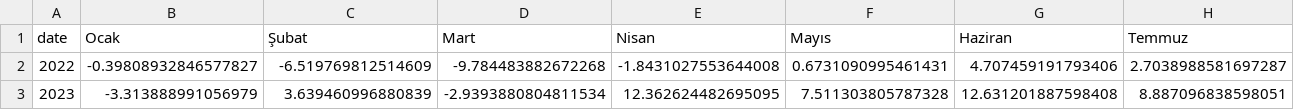
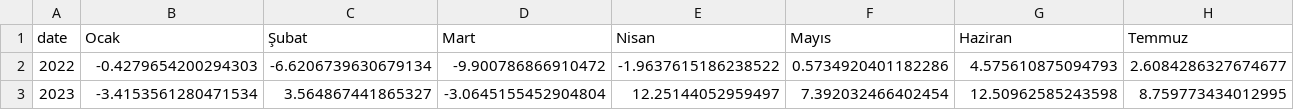
Before and after one commit to ysfgkcbnr/INTRADAY_BIST_TRADE_BOT, a CSV file: output/21_monthly_returns_b2_1x1.csv, drawn as a sheet; only a part is shown; the diff covers the shown part only; the diff names each change by its address in the sheet, - before the commit and + after, or states it on an @@ line.

```diff
--- a/output/21_monthly_returns_b2_1x1.csv
+++ b/output/21_monthly_returns_b2_1x1.csv
-B2 (Ocak): -0.39808932846577827
+B2 (Ocak): -0.4279654200294303
-C2 (Şubat): -6.519769812514609
+C2 (Şubat): -6.6206739630679134
-D2 (Mart): -9.784483882672268
+D2 (Mart): -9.900786866910472
-E2 (Nisan): -1.8431027553644008
+E2 (Nisan): -1.9637615186238522
-F2 (Mayıs): 0.6731090995461431
+F2 (Mayıs): 0.5734920401182286
-G2 (Haziran): 4.707459191793406
+G2 (Haziran): 4.575610875094793
-H2 (Temmuz): 2.7038988581697287
+H2 (Temmuz): 2.6084286327674677
-B3 (Ocak): -3.313888991056979
+B3 (Ocak): -3.4153561280471534
-C3 (Şubat): 3.639460996880839
+C3 (Şubat): 3.564867441865327
-D3 (Mart): -2.9393880804811534
+D3 (Mart): -3.0645155452904804
-E3 (Nisan): 12.362624482695095
+E3 (Nisan): 12.25144052959497
-F3 (Mayıs): 7.511303805787328
+F3 (Mayıs): 7.392032466402454
-G3 (Haziran): 12.631201887598408
+G3 (Haziran): 12.50962585243598
-H3 (Temmuz): 8.887096838598051
+H3 (Temmuz): 8.759773434012995
```
Also changed, not shown: 46 edited cells elsewhere in this file, output/21_all3_metrics_summary.csv, output/21_all3_validation_summary.csv, 12 other files.
